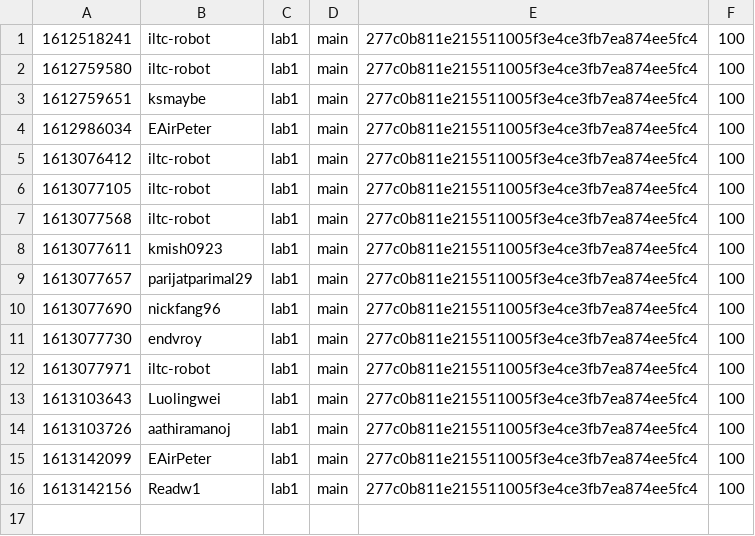
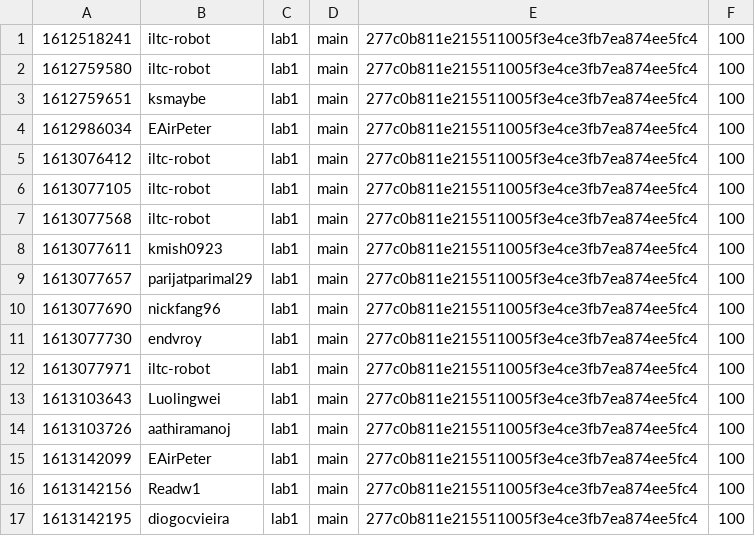
Before and after one commit to nyupcs/pcs-sp21-lab1-scoreboard, a CSV file: score.csv, drawn as a sheet; the diff names each change by its address in the sheet, - before the commit and + after, or states it on an @@ line.

Commit message:
[Score] diogocvieira +100
diogocvieira attacked `main` 277c0b811e215511005f3e4ce3fb7ea874ee5fc4 of lab1

```diff
--- a/score.csv
+++ b/score.csv
+row 17: 1613142195 | diogocvieira | lab1 | main | 277c0b811e215511005f3e4ce3fb7ea874ee5fc4 | 100
```
